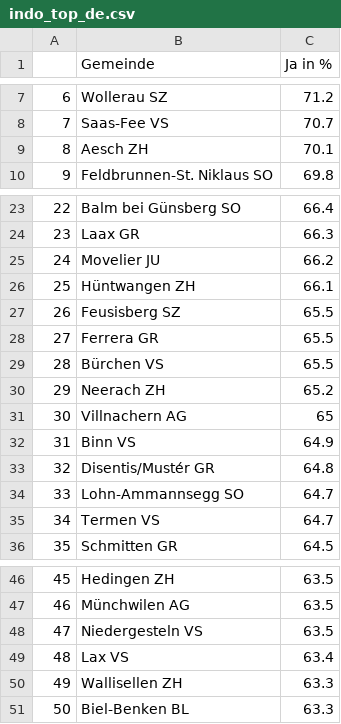
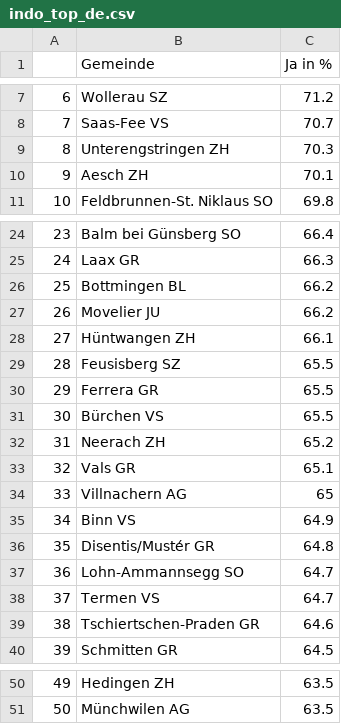
Before and after one commit to awp-finanznachrichten/lena_maerz2021, a CSV file: Tableaux/indo_top_de.csv, drawn as a sheet; only a part is shown, gaps mark what is left out; removed rows and columns are numbered as before the commit, all else as after; the diff names each change by its address in the sheet, - before the commit and + after, or states it on an @@ line.

```diff
--- a/Tableaux/indo_top_de.csv
+++ b/Tableaux/indo_top_de.csv
+row 9: 8 | Unterengstringen ZH | 70.3
@@ column A renumbered between rows 10 and 51 @@
+row 26: 25 | Bottmingen BL | 66.2
+row 33: 32 | Vals GR | 65.1
+row 39: 38 | Tschiertschen-Praden GR | 64.6
-row 48: 47 | Niedergesteln VS | 63.5
-row 49: 48 | Lax VS | 63.4
-row 50: 49 | Wallisellen ZH | 63.3
-row 51: 50 | Biel-Benken BL | 63.3
```
Also changed, not shown: Tableaux/indo_flop_de.csv, Tableaux/indo_flop_fr.csv, 21 other files.
